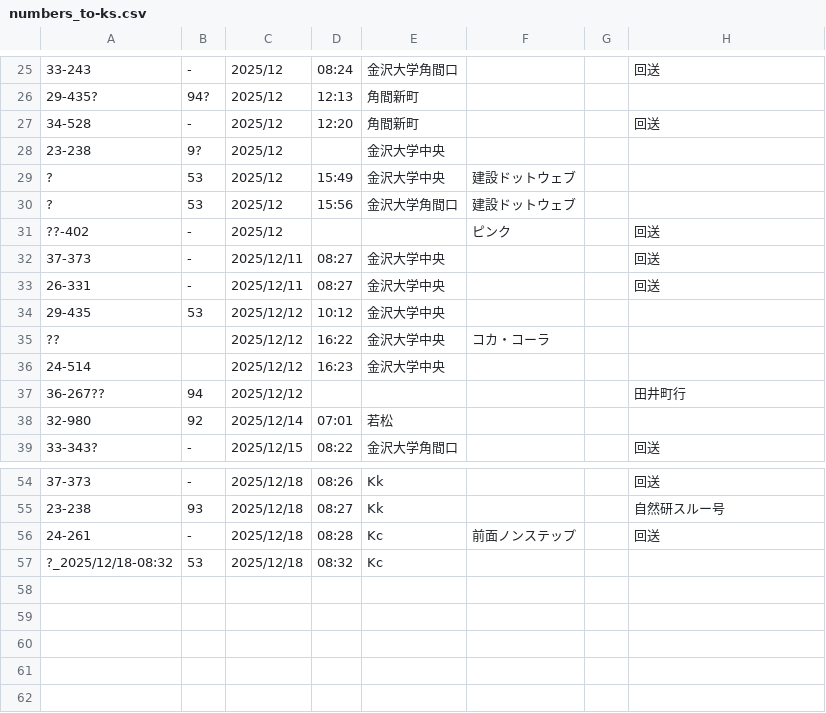
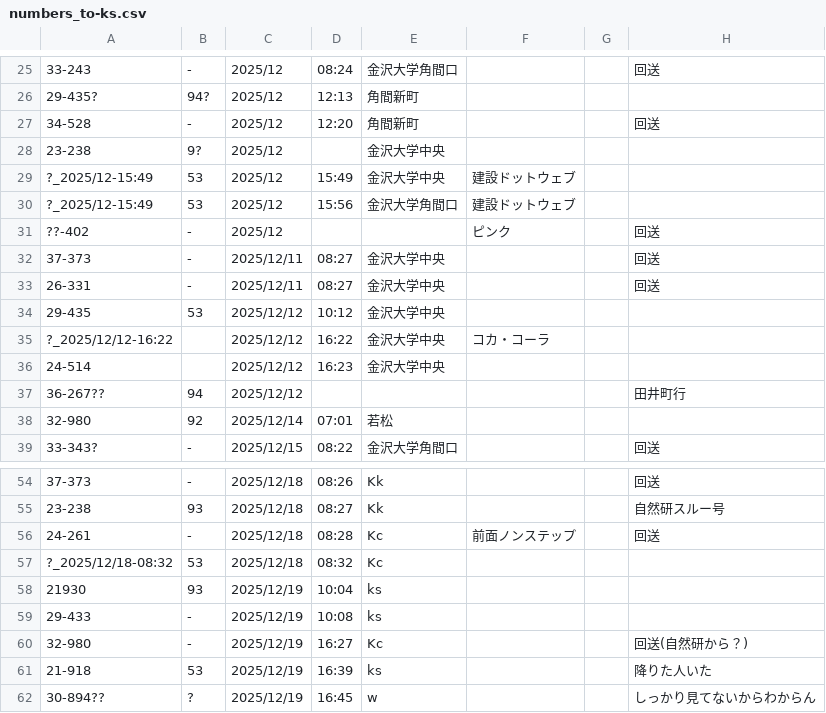
Before and after one commit to Ichihai1415/ichihai.dev, a CSV file: webapp/hokutetsu-bus/numbers_to-ks.csv, drawn as a sheet; only a part is shown, gaps mark what is left out.

```diff
--- a/webapp/hokutetsu-bus/numbers_to-ks.csv
+++ b/webapp/hokutetsu-bus/numbers_to-ks.csv
@@ -28,4 +28,4 @@
 23-238,9?,2025/12,,金沢大学中央,,,
-?,53,2025/12,15:49,金沢大学中央,建設ドットウェブ,,
-?,53,2025/12,15:56,金沢大学角間口,建設ドットウェブ,,
+?_2025/12-15:49,53,2025/12,15:49,金沢大学中央,建設ドットウェブ,,
+?_2025/12-15:49,53,2025/12,15:56,金沢大学角間口,建設ドットウェブ,,
 ??-402,-,2025/12,,,ピンク,,回送
@@ -34,3 +34,3 @@
 29-435,53,2025/12/12,10:12,金沢大学中央,,,
-??,,2025/12/12,16:22,金沢大学中央,コカ・コーラ,,
+?_2025/12/12-16:22,,2025/12/12,16:22,金沢大学中央,コカ・コーラ,,
 24-514,,2025/12/12,16:23,金沢大学中央,,,
@@ -57 +57,6 @@
 ?_2025/12/18-08:32,53,2025/12/18,08:32,Kc,,,
+21930,93,2025/12/19,10:04,ks,,,
+29-433,-,2025/12/19,10:08,ks,,,
+32-980,-,2025/12/19,16:27,Kc,,,回送(自然研から？)
+21-918,53,2025/12/19,16:39,ks,,,降りた人いた
+30-894??,?,2025/12/19,16:45,w,,,しっかり見てないからわからん
```
Also changed, not shown: webapp/hokutetsu-bus/numbers_to-ku.csv, 1 other file.
